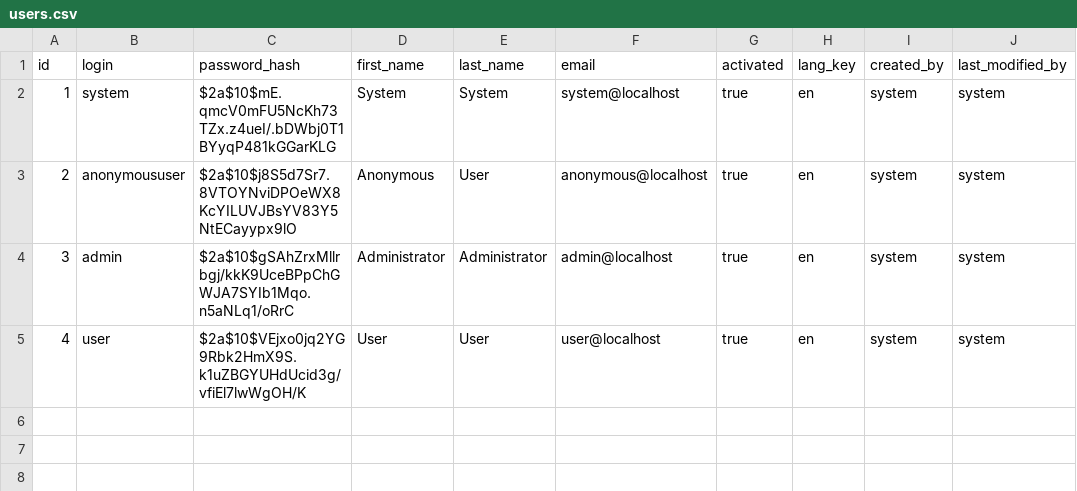
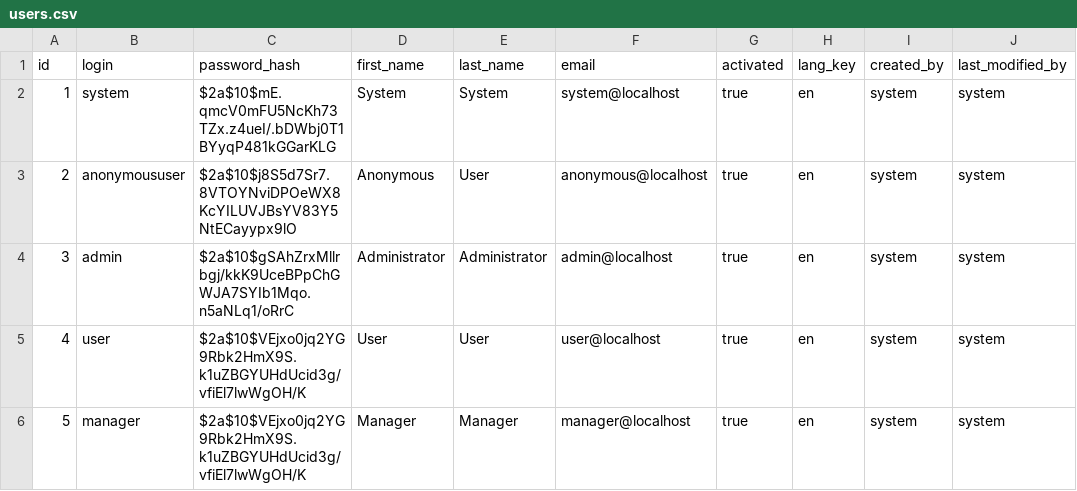
Before and after one commit to madalin93cc/VMman, a CSV file: src/main/resources/config/liquibase/users.csv, drawn as a sheet.

```diff
--- a/src/main/resources/config/liquibase/users.csv
+++ b/src/main/resources/config/liquibase/users.csv
@@ -5 +5,2 @@ id;login;password_hash;first_name;last_name;email;activated;lang_key;created_by;
 4;user;$2a$10$VEjxo0jq2YG9Rbk2HmX9S.k1uZBGYUHdUcid3g/vfiEl7lwWgOH/K;User;User;user@localhost;true;en;system;system
+5;manager;$2a$10$VEjxo0jq2YG9Rbk2HmX9S.k1uZBGYUHdUcid3g/vfiEl7lwWgOH/K;Manager;Manager;manager@localhost;true;en;system;system
```
Also changed, not shown: 33 other files.
